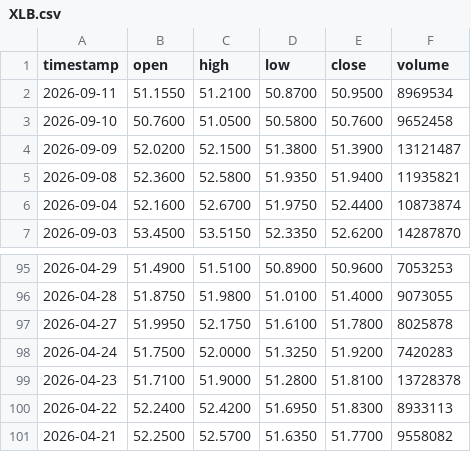
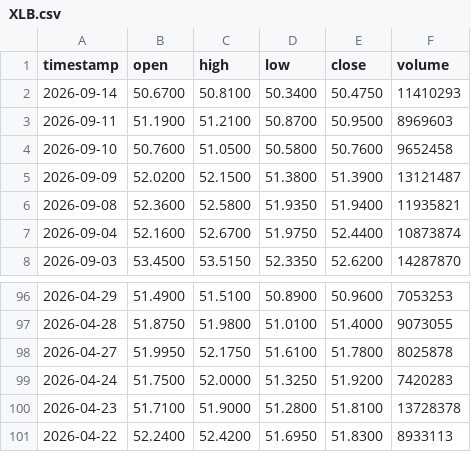
Before and after one commit to johnamcminn-hub/market-data-public, a CSV file: data/XLB.csv, drawn as a sheet; only a part is shown, gaps mark what is left out.

```diff
--- a/data/XLB.csv
+++ b/data/XLB.csv
@@ -1,3 +1,4 @@
 timestamp,open,high,low,close,volume
-2026-09-11,51.1550,51.2100,50.8700,50.9500,8969534
+2026-09-14,50.6700,50.8100,50.3400,50.4750,11410293
+2026-09-11,51.1900,51.2100,50.8700,50.9500,8969603
 2026-09-10,50.7600,51.0500,50.5800,50.7600,9652458
@@ -100,2 +101 @@ timestamp,open,high,low,close,volume
 2026-04-22,52.2400,52.4200,51.6950,51.8300,8933113
-2026-04-21,52.2500,52.5700,51.6350,51.7700,9558082
```
Also changed, not shown: data/DIA.csv, data/EEM.csv, 18 other files.
